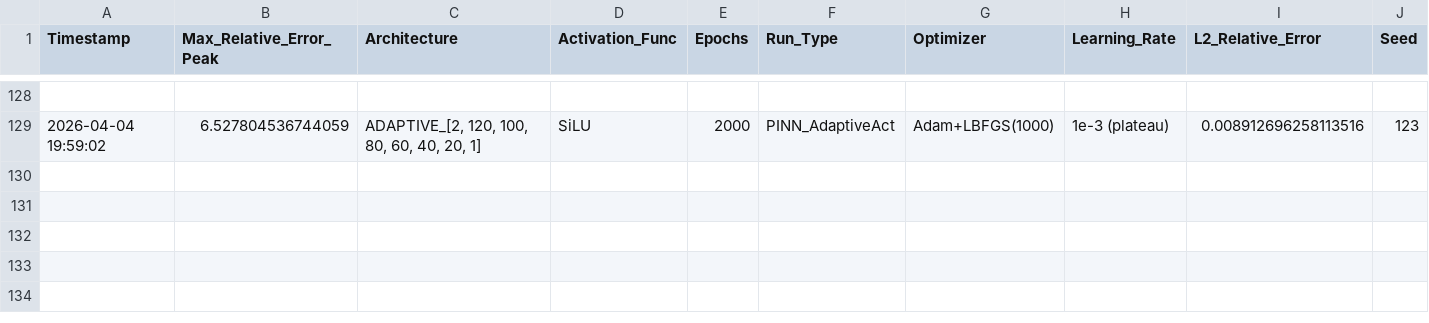
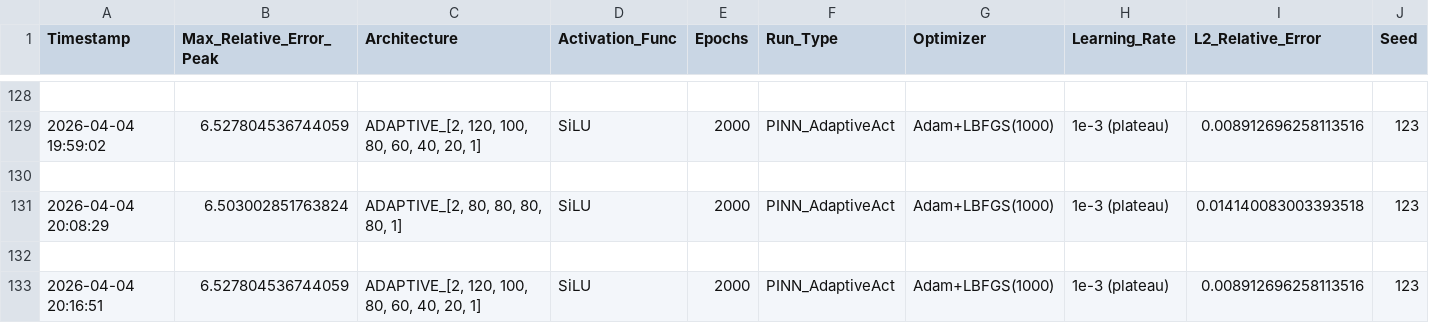
Before and after one commit to Eaglw/PINN-tesi, a CSV file: heat2dmini/mini_results.csv, drawn as a sheet; only a part is shown, gaps mark what is left out; rows hold the shown columns only; the diff names each change by its address in the sheet, - before the commit and + after, or states it on an @@ line.

Commit message:
autoresearch iter 1: use tapering architecture 120,100,80,60,40,20 for better capacity

```diff
--- a/heat2dmini/mini_results.csv
+++ b/heat2dmini/mini_results.csv
+row 130: (empty)
+row 131: 2026-04-04 20:08:29 | 6.503002851763824 | ADAPTIVE_[2, 80, 80, 80, 80, 1] | SiLU | 2000 | PINN_AdaptiveAct | Adam+LBFGS(1000) | 1e-3 (plateau) | 0.014140083003393518 | 123
+row 132: (empty)
+row 133: 2026-04-04 20:16:51 | 6.527804536744059 | ADAPTIVE_[2, 120, 100, 80, 60, 40, 20, 1] | SiLU | 2000 | PINN_AdaptiveAct | Adam+LBFGS(1000) | 1e-3 (plateau) | 0.008912696258113516 | 123
```
Also changed, not shown: 4 other files.
